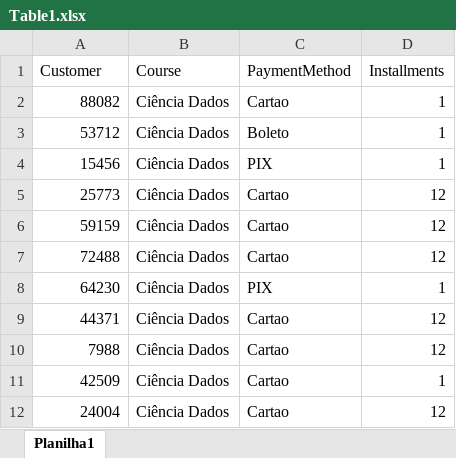
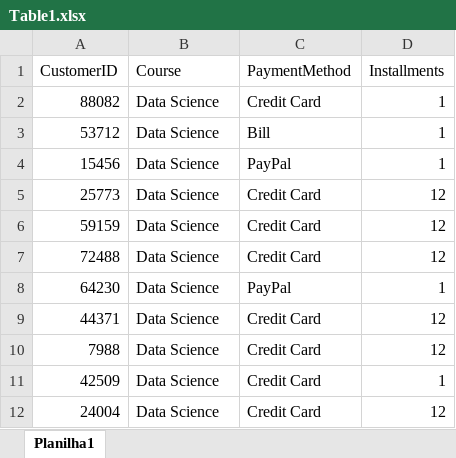
Before and after one commit to tharcisioleone/machine_learning, an Excel workbook: Join_tables/Table1.xlsx, sheet Planilha1, drawn as a sheet; values as stored, in another font and other column widths than the file's, no borders; the diff names each change by its address in the sheet, - before the commit and + after, or states it on an @@ line.

Commit message:
Formatting tables

```diff
--- a/Join_tables/Table1.xlsx (sheet Planilha1)
+++ b/Join_tables/Table1.xlsx (sheet Planilha1)
-A1: Customer
+A1: CustomerID
-B2:B12 (Course): Ciência Dados
+B2:B12 (Course): Data Science
-C2 (PaymentMethod): Cartao
+C2 (PaymentMethod): Credit Card
-C3 (PaymentMethod): Boleto
+C3 (PaymentMethod): Bill
-C4 (PaymentMethod): PIX
+C4 (PaymentMethod): PayPal
-C5:C7 (PaymentMethod): Cartao
+C5:C7 (PaymentMethod): Credit Card
-C8 (PaymentMethod): PIX
+C8 (PaymentMethod): PayPal
-C9:C12 (PaymentMethod): Cartao
+C9:C12 (PaymentMethod): Credit Card
```
Also changed, not shown: Join_tables/Table2.xlsx.
